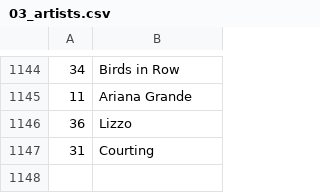
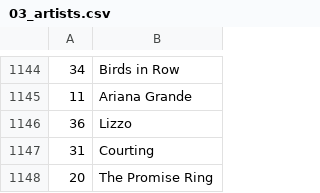
Before and after one commit to dbeley/playlist-versioning, a CSV file: files/03_artists.csv, drawn as a sheet; only a part is shown, gaps mark what is left out; the diff names each change by its address in the sheet, - before the commit and + after, or states it on an @@ line.

```diff
--- a/files/03_artists.csv
+++ b/files/03_artists.csv
+row 1148: 20 | The Promise Ring
```
Also changed, not shown: files/01_result-mplaylist-missing.csv, files/01_result-mplaylist.csv, 6 other files.
